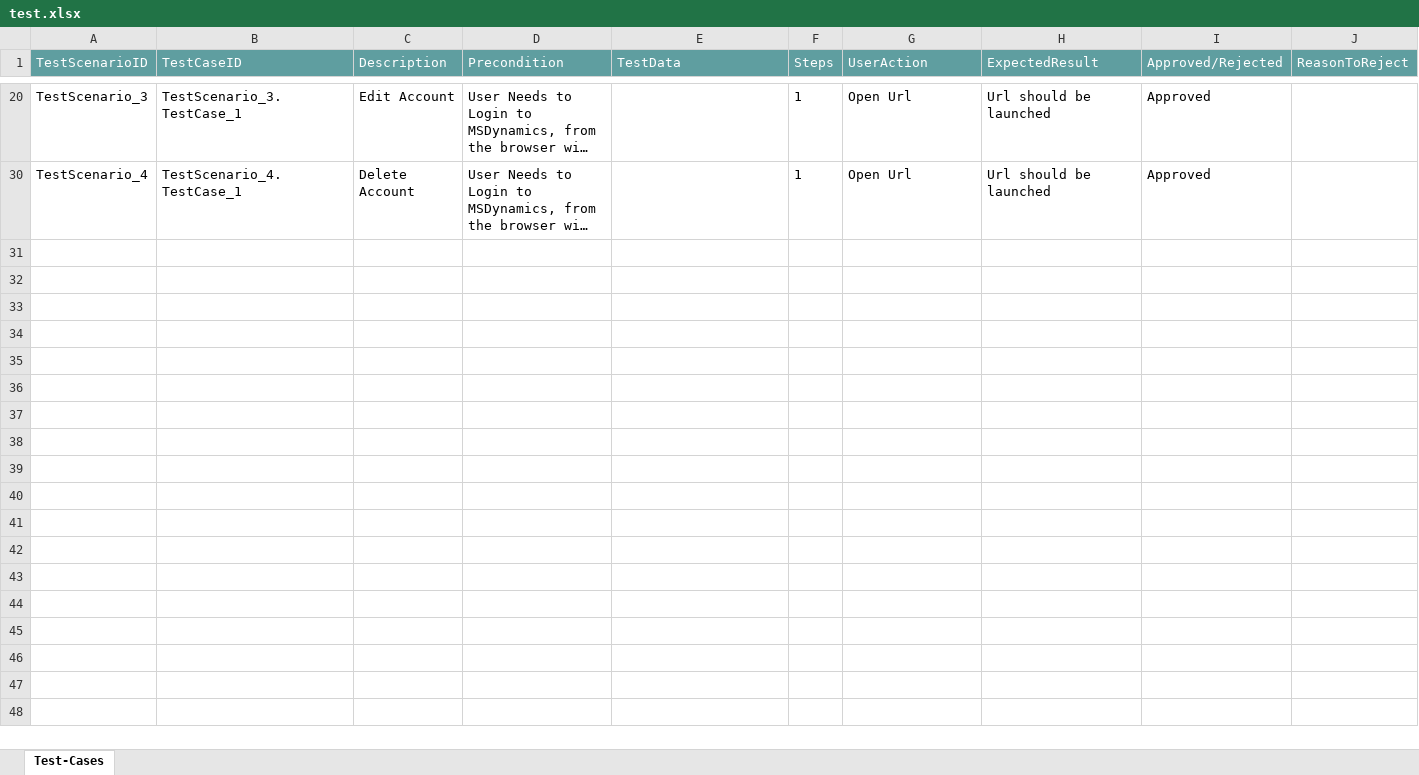
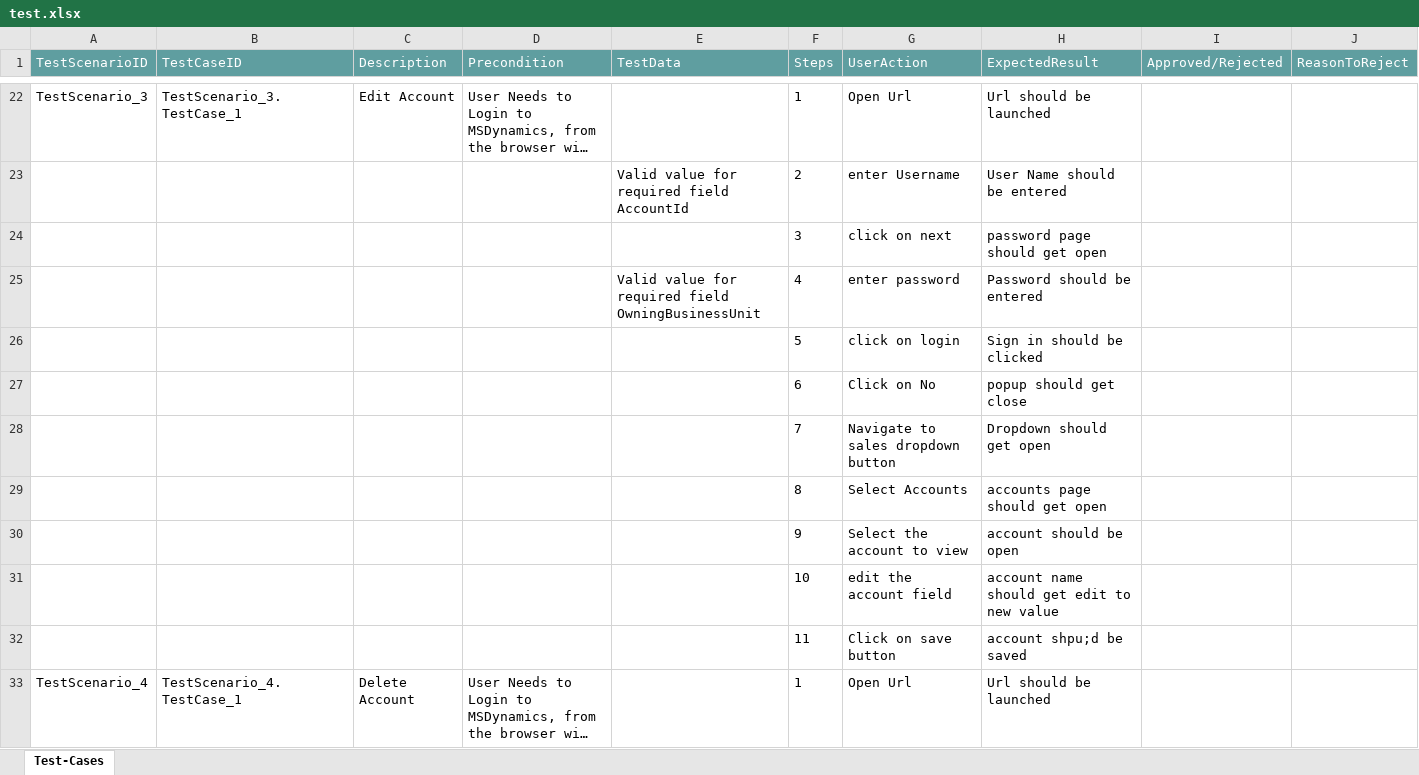
Before and after one commit to ShaikMohamedIrfan/DYNAMICS, an Excel workbook: test.xlsx, sheet Test-Cases, drawn as a sheet; only a part is shown, gaps mark what is left out; long unchanged cells end in …; values as stored, in another font and other column widths than the file's, no borders; table styles not drawn; addresses are those after the commit; the diff covers the shown part only; the diff names each change by its address in the sheet, - before the commit and + after, or states it on an @@ line.

Commit message:
Initial Commit for Verification of Test cases

```diff
--- a/test.xlsx (sheet Test-Cases)
+++ b/test.xlsx (sheet Test-Cases)
-I22 (Approved/Rejected): Approved
+I22 (Approved/Rejected): (empty)
@@ row 23 unhidden:  |  |  |  | Valid value for required field AccountId | 2 | enter Username | User Name should be entered @@
+row 24:  |  |  |  |  | 3 | click on next | password page should get open
+row 25:  |  |  |  | Valid value for required field OwningBusinessUnit | 4 | enter password | Password should be entered
+row 26:  |  |  |  |  | 5 | click on login | Sign in should be clicked
+row 27:  |  |  |  |  | 6 | Click on No | popup should get close
+row 28:  |  |  |  |  | 7 | Navigate to sales dropdown button | Dropdown should get open
+row 29:  |  |  |  |  | 8 | Select Accounts | accounts page should get open
+row 30:  |  |  |  |  | 9 | Select the account to view | account should be open
+row 31:  |  |  |  |  | 10 | edit the account field | account name should get edit to new value
+row 32:  |  |  |  |  | 11 | Click on save button | account shpu;d be saved
-I33 (Approved/Rejected): Approved
+I33 (Approved/Rejected): (empty)
```
Also changed, not shown: 24 added rows, 5 hidden or unhidden rows and 2 edited cells elsewhere in this sheet.
